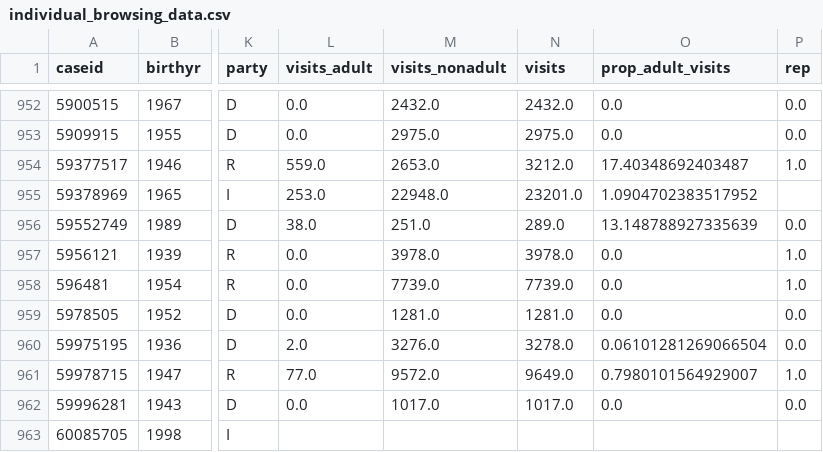
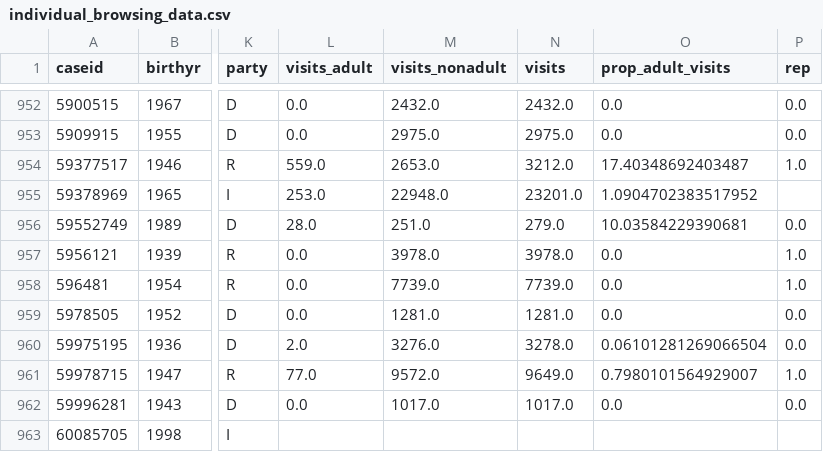
Before and after one commit to soodoku/adult, a CSV file: data/individual_browsing_data.csv, drawn as a sheet; only a part is shown, gaps mark what is left out; the diff covers the shown part only; the diff names each change by its address in the sheet, - before the commit and + after, or states it on an @@ line.

```diff
--- a/data/individual_browsing_data.csv
+++ b/data/individual_browsing_data.csv
-L956 (visits_adult): 38.0
+L956 (visits_adult): 28.0
-N956 (visits): 289.0
+N956 (visits): 279.0
-O956 (prop_adult_visits): 13.148788927335639
+O956 (prop_adult_visits): 10.03584229390681
```
Also changed, not shown: 15 edited cells elsewhere in this file, data/false_positives_list.csv, 5 other files.
